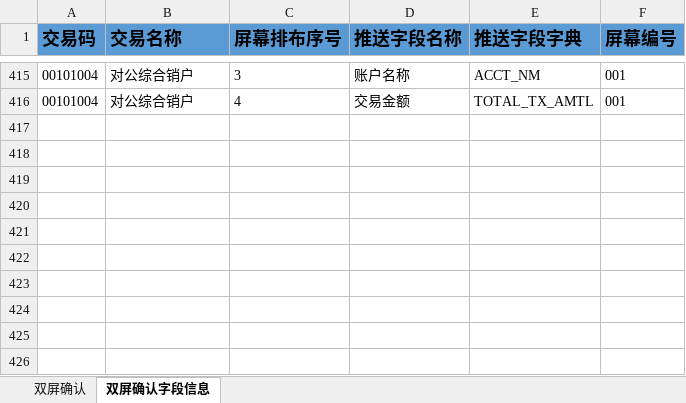
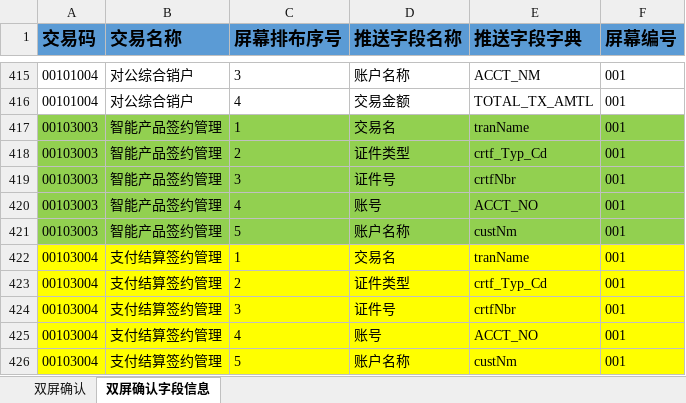
Before and after one commit to somebody2012/node-excel, an Excel workbook: src/doubleScreen/双屏确认.xlsx, sheet 双屏确认字段信息, drawn as a sheet; only a part is shown, gaps mark what is left out; values as stored, in another font and other column widths than the file's, no borders; conditional formats not drawn; the diff names each change by its address in the sheet, - before the commit and + after, or states it on an @@ line.

```diff
--- a/src/doubleScreen/双屏确认.xlsx (sheet 双屏确认字段信息)
+++ b/src/doubleScreen/双屏确认.xlsx (sheet 双屏确认字段信息)
+row 417: 00103003 | 智能产品签约管理 | 1 | 交易名 | tranName | 001
+row 418: 00103003 | 智能产品签约管理 | 2 | 证件类型 | crtf_Typ_Cd | 001
+row 419: 00103003 | 智能产品签约管理 | 3 | 证件号 | crtfNbr | 001
+row 420: 00103003 | 智能产品签约管理 | 4 | 账号 | ACCT_NO | 001
+row 421: 00103003 | 智能产品签约管理 | 5 | 账户名称 | custNm | 001
+row 422: 00103004 | 支付结算签约管理 | 1 | 交易名 | tranName | 001
+row 423: 00103004 | 支付结算签约管理 | 2 | 证件类型 | crtf_Typ_Cd | 001
+row 424: 00103004 | 支付结算签约管理 | 3 | 证件号 | crtfNbr | 001
+row 425: 00103004 | 支付结算签约管理 | 4 | 账号 | ACCT_NO | 001
+row 426: 00103004 | 支付结算签约管理 | 5 | 账户名称 | custNm | 001
```
Also changed, not shown: sheet 双屏确认, src/blackList/黑名单.xlsx, src/customerView/客户视图.xlsx, 27 other files.
